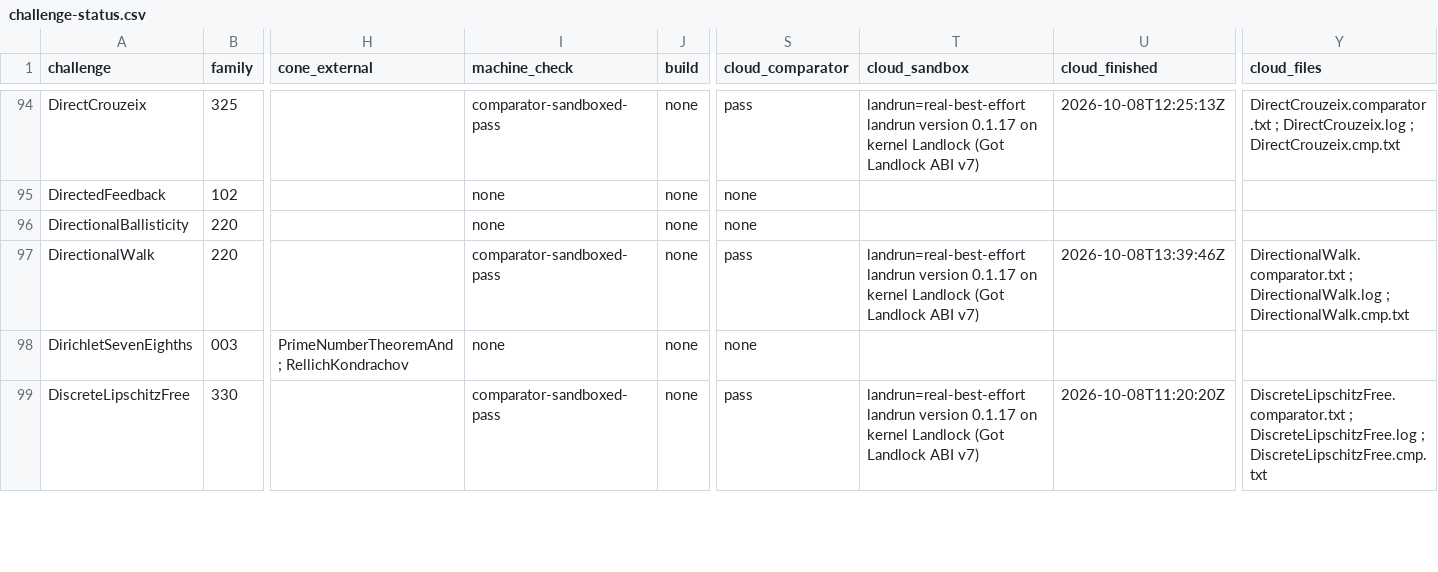
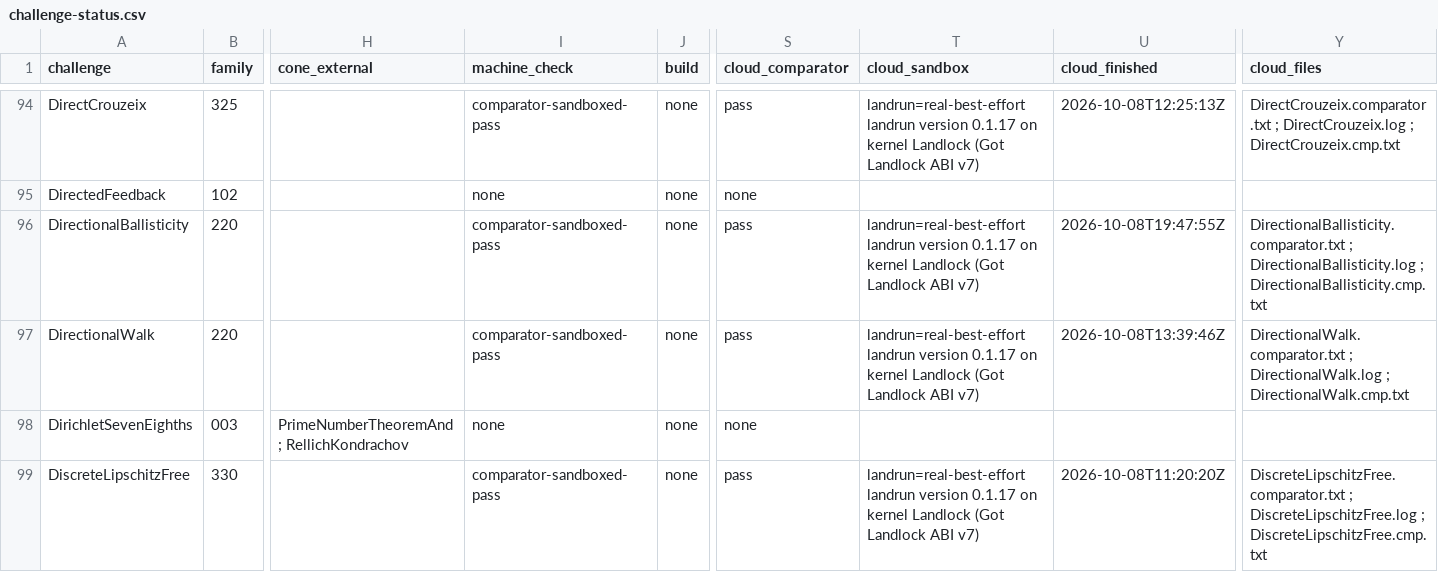
Before and after one commit to mathvet/mathvet, a CSV file: reviews/openai-math/challenge-status.csv, drawn as a sheet; only a part is shown, gaps mark what is left out; the diff covers the shown part only; the diff names each change by its address in the sheet, - before the commit and + after, or states it on an @@ line.

```diff
--- a/reviews/openai-math/challenge-status.csv
+++ b/reviews/openai-math/challenge-status.csv
-I96 (machine_check): none
+I96 (machine_check): comparator-sandboxed-pass
-S96 (cloud_comparator): none
+S96 (cloud_comparator): pass
-T96 (cloud_sandbox): (empty)
+T96 (cloud_sandbox): landrun=real-best-effort landrun version 0.1.17 on kernel Landlock (Got Landlock ABI v7)
-U96 (cloud_finished): (empty)
+U96 (cloud_finished): 2026-10-08T19:47:55Z
-Y96 (cloud_files): (empty)
+Y96 (cloud_files): DirectionalBallisticity.comparator.txt ; DirectionalBallisticity.log ; DirectionalBallisticity.cmp.txt
```
Also changed, not shown: 30 edited cells elsewhere in this file, reviews/openai-math/fidelity-table.csv, 58 other files.
